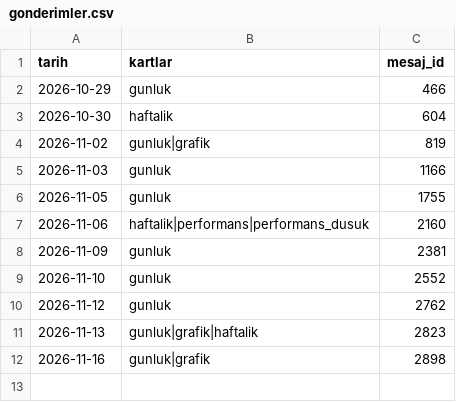
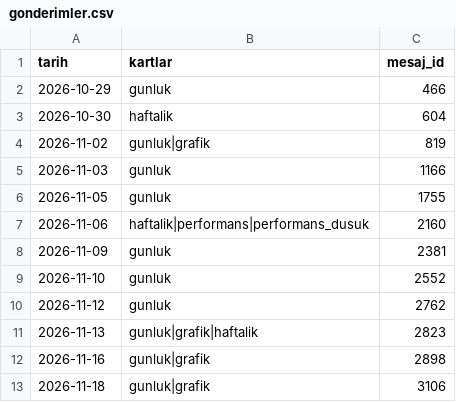
Before and after one commit to senoldak/rasathane, a CSV file: CAPitAL/kanal/veri/gonderimler.csv, drawn as a sheet; the diff names each change by its address in the sheet, - before the commit and + after, or states it on an @@ line.

```diff
--- a/CAPitAL/kanal/veri/gonderimler.csv
+++ b/CAPitAL/kanal/veri/gonderimler.csv
+row 13: 2026-11-18 | gunluk|grafik | 3106
```
Also changed, not shown: CAPitAL/kanal/veri/beyanlar.csv, CAPitAL/kanal/veri/gonderilen_kartlar.csv.
